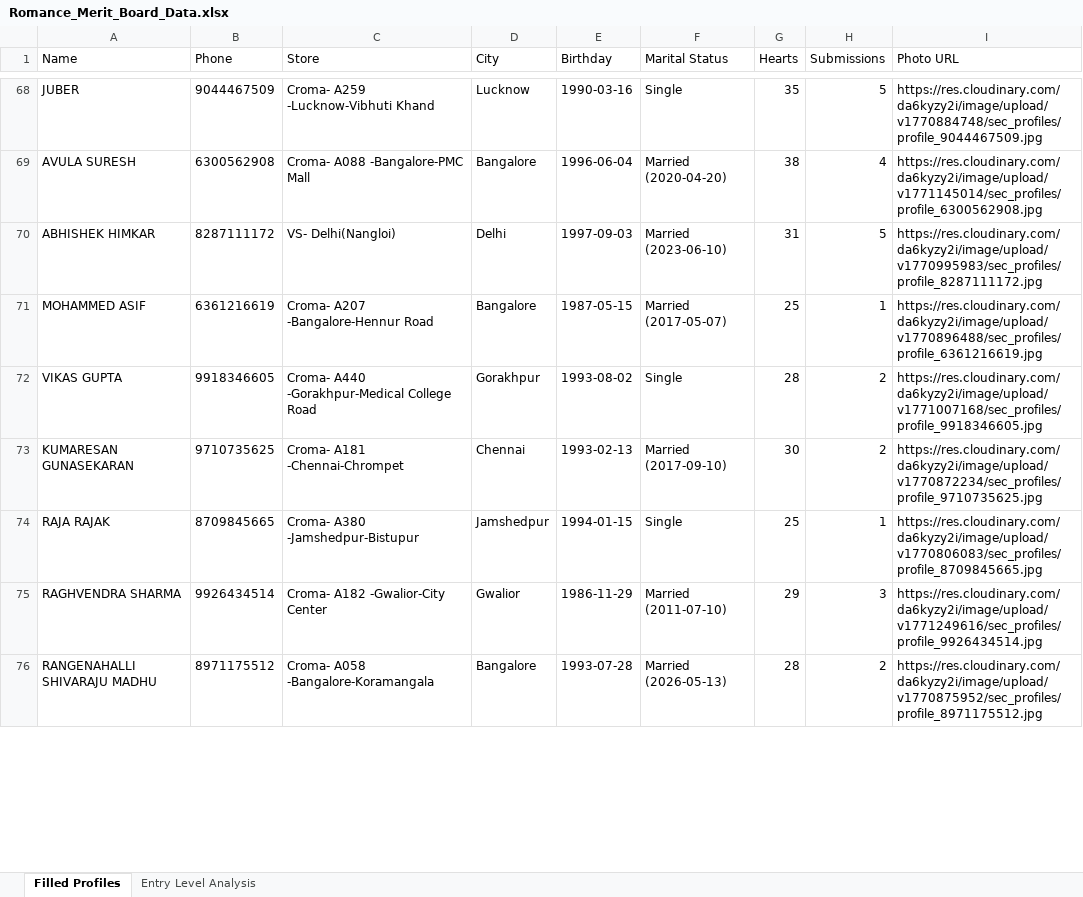
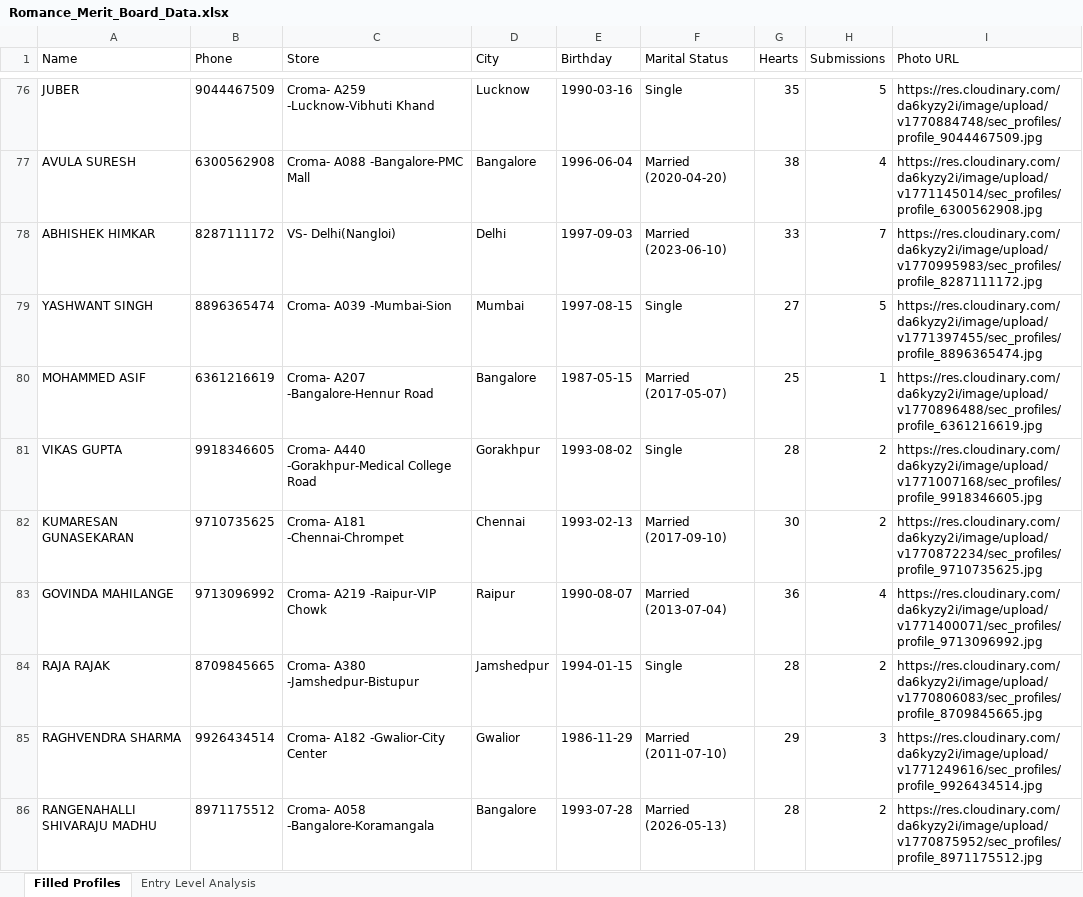
Before and after one commit to vishalshukla7551/SC-Engagement-Portal, an Excel workbook: Romance_Merit_Board_Data.xlsx, sheet Filled Profiles, drawn as a sheet; only a part is shown, gaps mark what is left out; values as stored, in another font and other column widths than the file's, no borders; addresses are those after the commit; the diff covers the shown part only; the diff names each change by its address in the sheet, - before the commit and + after, or states it on an @@ line.

```diff
--- a/Romance_Merit_Board_Data.xlsx (sheet Filled Profiles)
+++ b/Romance_Merit_Board_Data.xlsx (sheet Filled Profiles)
-G78 (Hearts): 31
+G78 (Hearts): 33
-H78 (Submissions): 5
+H78 (Submissions): 7
+row 79: YASHWANT SINGH | 8896365474 | Croma- A039 -Mumbai-Sion | Mumbai | 1997-08-15 | Single | 27 | 5 | https://res.cloudinary.com/da6kyzy2i/image/upload/v1771397455/sec_profiles/profile_8896365474.jpg
+row 83: GOVINDA MAHILANGE | 9713096992 | Croma- A219 -Raipur-VIP Chowk | Raipur | 1990-08-07 | Married (2013-07-04) | 36 | 4 | https://res.cloudinary.com/da6kyzy2i/image/upload/v1771400071/sec_profiles/profile_9713096992.jpg
-G84 (Hearts): 25
+G84 (Hearts): 28
-H84 (Submissions): 1
+H84 (Submissions): 2
```
Also changed, not shown: 13 added rows and 70 edited cells elsewhere in this sheet, sheet Entry Level Analysis, Entry_Level_Users_Report.xlsx, 10 other files.
